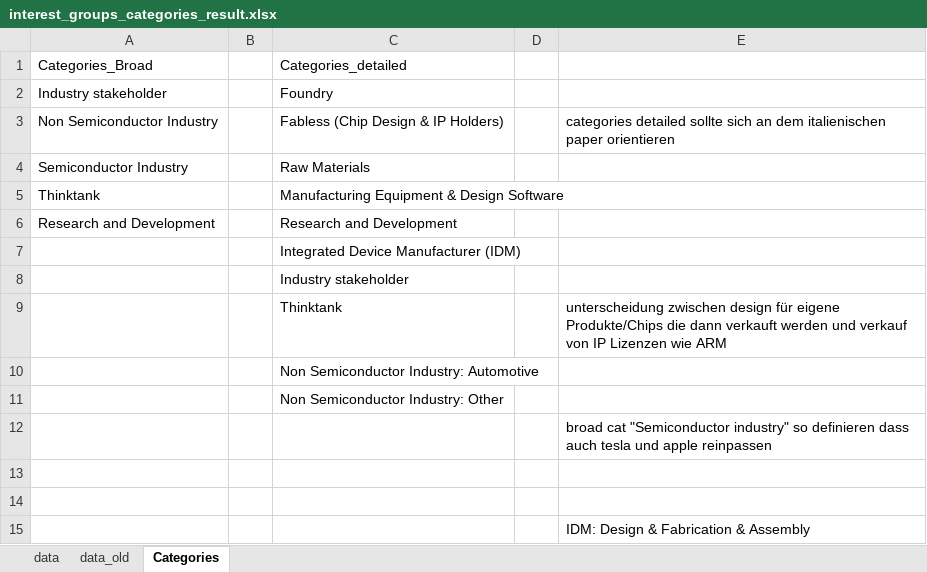
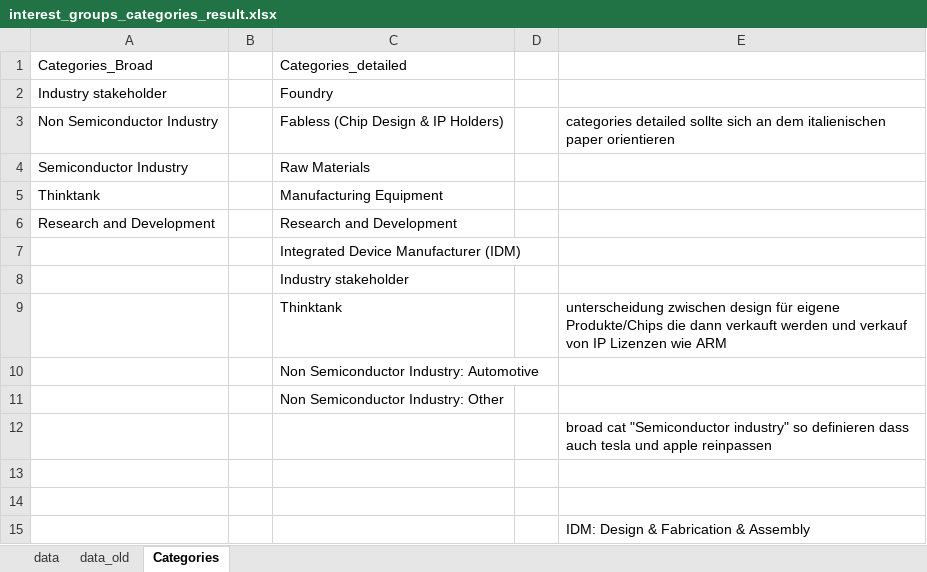
Before and after one commit to LucaRhaus/Transparency-Project, an Excel workbook: manually_edited_data/interest_groups_categories_result.xlsx, sheet Categories, drawn as a sheet; values as stored, in another font and other column widths than the file's, no borders; table styles not drawn; the diff names each change by its address in the sheet, - before the commit and + after, or states it on an @@ line.

Commit message:
Changed Categorization of Synopsys from Manufacturing Equipment to IP Holder

```diff
--- a/manually_edited_data/interest_groups_categories_result.xlsx (sheet Categories)
+++ b/manually_edited_data/interest_groups_categories_result.xlsx (sheet Categories)
-C5: Manufacturing Equipment & Design Software
+C5: Manufacturing Equipment
```
Also changed, not shown: sheet data, sheet data_old, formulas that keep their value, manually_edited_data/interest_groups_categories.xlsx, 2 other files.
